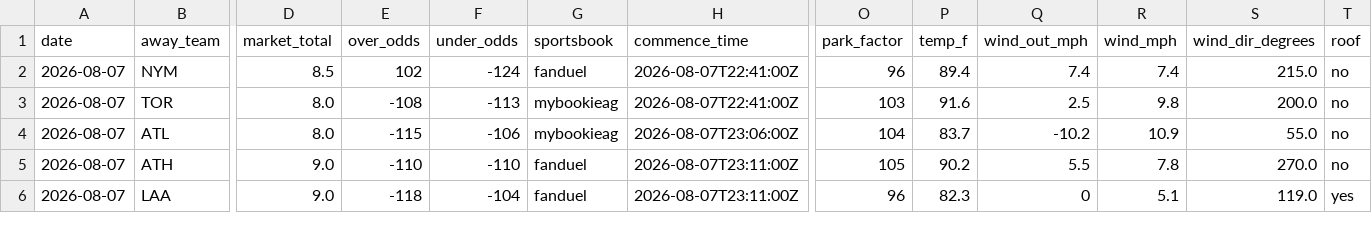
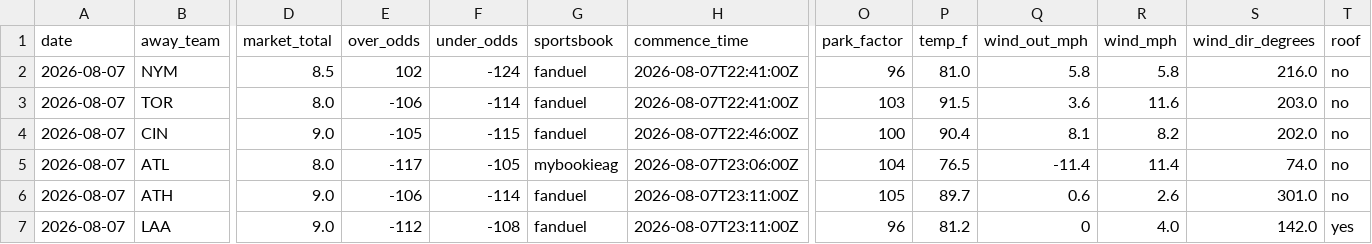
Before and after one commit to Jackstein0/atsrecipts-live-model, a CSV file: atsrecipts-upload-ready/data/processed/today_board.csv, drawn as a sheet; only a part is shown, gaps mark what is left out; addresses are those after the commit; rows hold the shown columns only; the diff covers the shown part only; the diff names each change by its address in the sheet, - before the commit and + after, or states it on an @@ line.

```diff
--- a/atsrecipts-upload-ready/data/processed/today_board.csv
+++ b/atsrecipts-upload-ready/data/processed/today_board.csv
-P2 (temp_f): 89.4
+P2 (temp_f): 81.0
-Q2 (wind_out_mph): 7.4
+Q2 (wind_out_mph): 5.8
-R2 (wind_mph): 7.4
+R2 (wind_mph): 5.8
-S2 (wind_dir_degrees): 215.0
+S2 (wind_dir_degrees): 216.0
-E3 (over_odds): -108
+E3 (over_odds): -106
-F3 (under_odds): -113
+F3 (under_odds): -114
-G3 (sportsbook): mybookieag
+G3 (sportsbook): fanduel
-P3 (temp_f): 91.6
+P3 (temp_f): 91.5
-Q3 (wind_out_mph): 2.5
+Q3 (wind_out_mph): 3.6
-R3 (wind_mph): 9.8
+R3 (wind_mph): 11.6
-S3 (wind_dir_degrees): 200.0
+S3 (wind_dir_degrees): 203.0
+row 4: 2026-08-07 | CIN | 9.0 | -105 | -115 | fanduel | 2026-08-07T22:46:00Z | 100 | 90.4 | 8.1 | 8.2 | 202.0 | no
-E5 (over_odds): -115
+E5 (over_odds): -117
-F5 (under_odds): -106
+F5 (under_odds): -105
-P5 (temp_f): 83.7
+P5 (temp_f): 76.5
-Q5 (wind_out_mph): -10.2
+Q5 (wind_out_mph): -11.4
-R5 (wind_mph): 10.9
+R5 (wind_mph): 11.4
-S5 (wind_dir_degrees): 55.0
+S5 (wind_dir_degrees): 74.0
-E6 (over_odds): -110
+E6 (over_odds): -106
-F6 (under_odds): -110
+F6 (under_odds): -114
-P6 (temp_f): 90.2
+P6 (temp_f): 89.7
-Q6 (wind_out_mph): 5.5
+Q6 (wind_out_mph): 0.6
-R6 (wind_mph): 7.8
+R6 (wind_mph): 2.6
-S6 (wind_dir_degrees): 270.0
+S6 (wind_dir_degrees): 301.0
-E7 (over_odds): -118
+E7 (over_odds): -112
-F7 (under_odds): -104
+F7 (under_odds): -108
-P7 (temp_f): 82.3
+P7 (temp_f): 81.2
-R7 (wind_mph): 5.1
+R7 (wind_mph): 4.0
-S7 (wind_dir_degrees): 119.0
+S7 (wind_dir_degrees): 142.0
```
Also changed, not shown: 42 edited cells elsewhere in this file, atsrecipts-upload-ready/data/processed/pick_tracker.csv, atsrecipts-upload-ready/data/processed/pick_tracker_model_b.csv, 10 other files.
